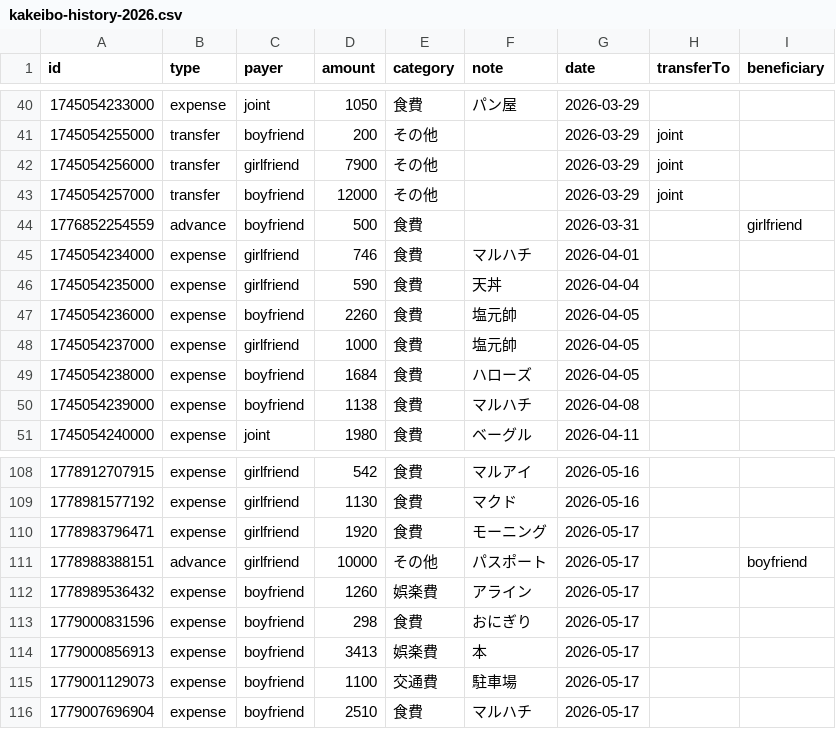
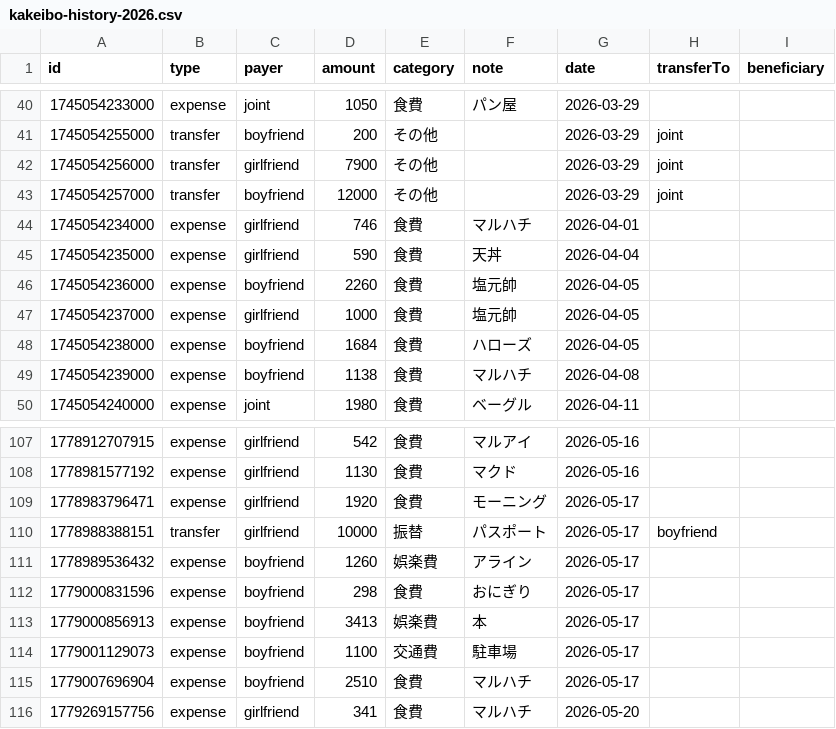
Before and after one commit to ririka02042000-collab/couple_kakeibo, a CSV file: kakeibo-history-2026.csv, drawn as a sheet; only a part is shown, gaps mark what is left out.

Commit message:
update kakeibo-history-2026.csv

```diff
--- a/kakeibo-history-2026.csv
+++ b/kakeibo-history-2026.csv
@@ -43,3 +43,2 @@ id,type,payer,amount,category,note,date,transferTo,beneficiary
 1745054257000,transfer,boyfriend,12000,その他,"",2026-03-29,joint,
-1776852254559,advance,boyfriend,500,食費,"",2026-03-31,,girlfriend
 1745054234000,expense,girlfriend,746,食費,"マルハチ",2026-04-01,,
@@ -110,3 +109,3 @@ id,type,payer,amount,category,note,date,transferTo,beneficiary
 1778983796471,expense,girlfriend,1920,食費,"モーニング",2026-05-17,,
-1778988388151,advance,girlfriend,10000,その他,"パスポート",2026-05-17,,boyfriend
+1778988388151,transfer,girlfriend,10000,振替,"パスポート",2026-05-17,boyfriend,
 1778989536432,expense,boyfriend,1260,娯楽費,"アライン",2026-05-17,,
@@ -116 +115,2 @@ id,type,payer,amount,category,note,date,transferTo,beneficiary
 1779007696904,expense,boyfriend,2510,食費,"マルハチ",2026-05-17,,
+1779269157756,expense,girlfriend,341,食費,"マルハチ",2026-05-20,,
```
